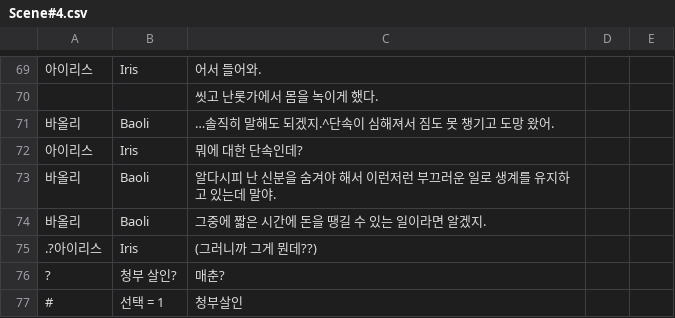
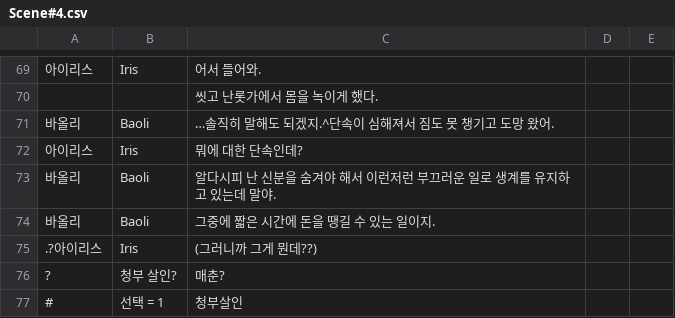
Before and after one commit to KimMinryoung/CardGame, a CSV file: Assets/Resources/Texts/Scene#4.csv, drawn as a sheet; only a part is shown, gaps mark what is left out; the diff names each change by its address in the sheet, - before the commit and + after, or states it on an @@ line.

```diff
--- a/Assets/Resources/Texts/Scene#4.csv
+++ b/Assets/Resources/Texts/Scene#4.csv
-C74: 그중에 짧은 시간에 돈을 땡길 수 있는 일이라면 알겠지.
+C74: 그중에 짧은 시간에 돈을 땡길 수 있는 일이지.
```
Also changed, not shown: Assets/Resources/Texts/Scene#5.csv, Assets/Resources/Texts/Scene#6.csv, 11 other files.
